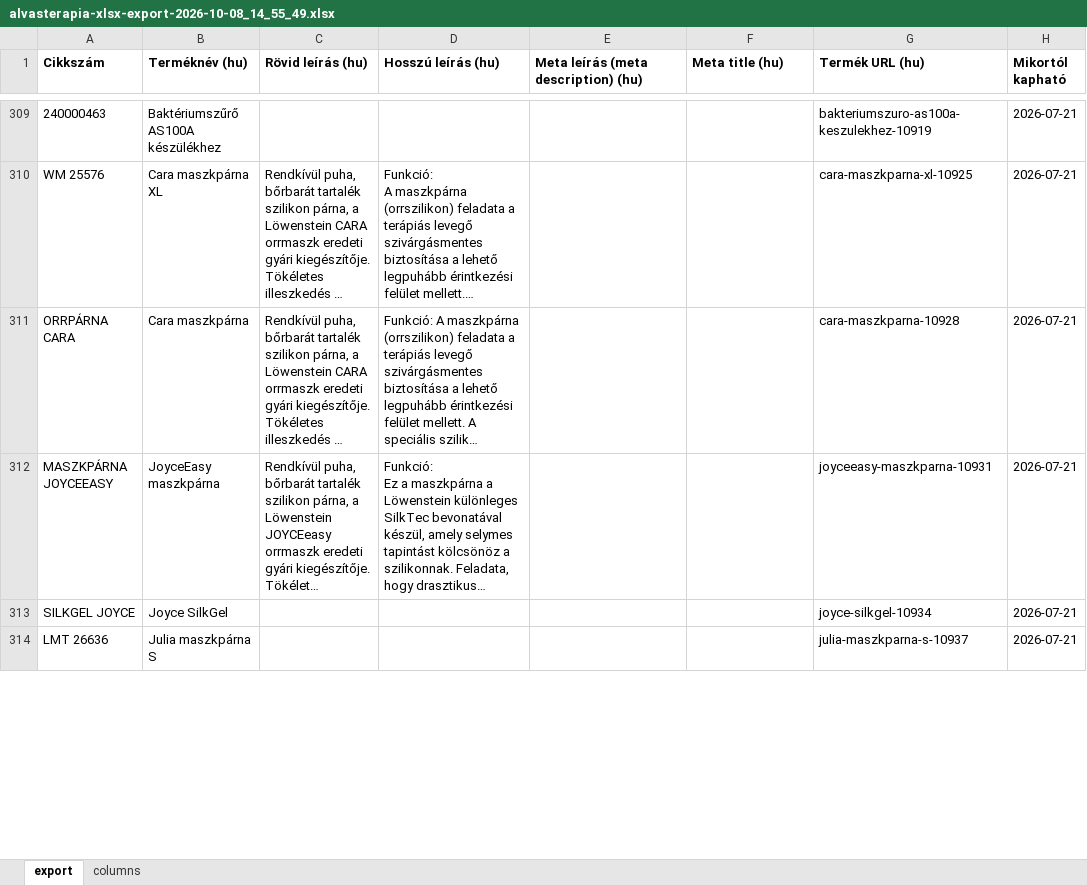
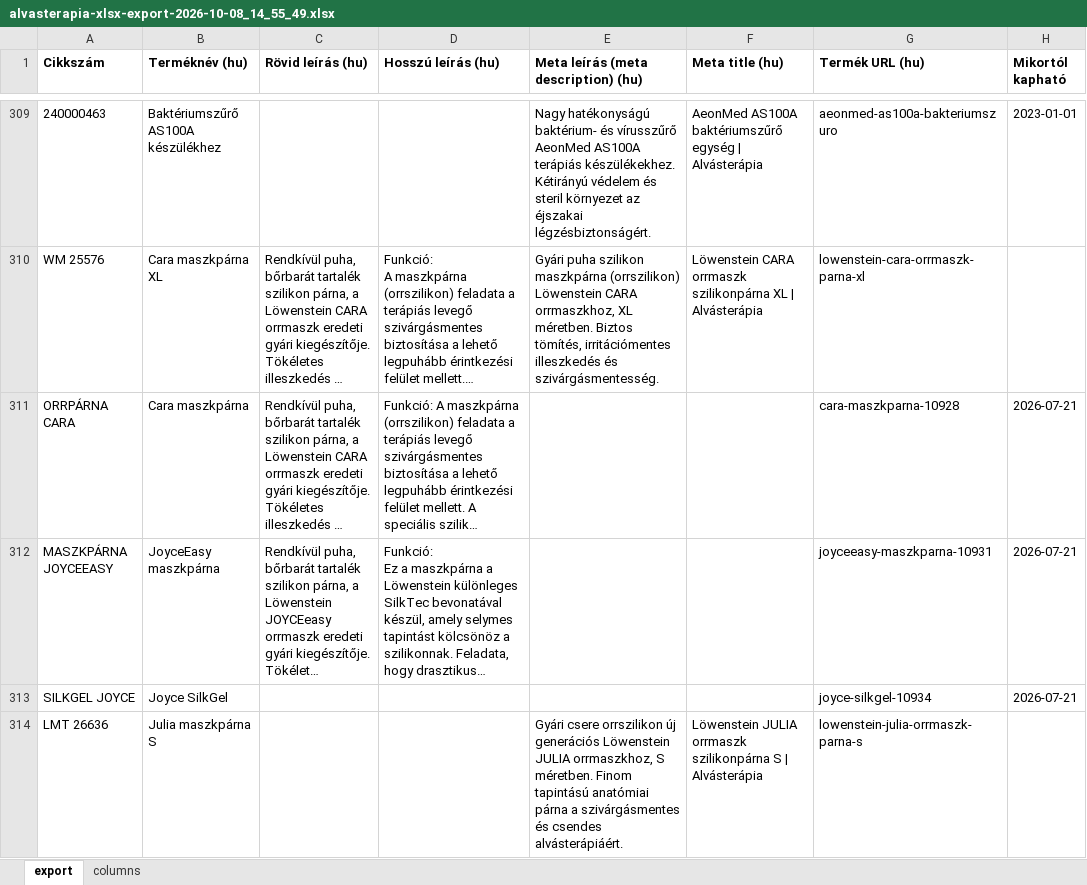
Before and after one commit to KoczkaG/alvasterapia-webshop, an Excel workbook: alvasterapia-xlsx-export-2026-10-08_14_55_49.xlsx, sheet export, drawn as a sheet; only a part is shown, gaps mark what is left out; long unchanged cells end in …; values as stored, in another font and other column widths than the file's, no borders; the diff covers the shown part only; the diff names each change by its address in the sheet, - before the commit and + after, or states it on an @@ line.

Commit message:
Export termékadatok frissítése a mester táblázatból
A 7 cél-oszlop (Terméknév, Rövid/Hosszú leírás, Meta leírás, Meta title,
Termék URL, Mikortól kapható) frissítve a Mester Terméklista cikkszám
szerint párosított adataival. 247 termék frissült, a párosítatlan sorok
és a 'columns' lap érintetlenül maradtak. Az export formázási szintaxisa
megőrizve (General formátum, dátumok YYYY-MM-DD szövegként).

```diff
--- a/alvasterapia-xlsx-export-2026-10-08_14_55_49.xlsx (sheet export)
+++ b/alvasterapia-xlsx-export-2026-10-08_14_55_49.xlsx (sheet export)
-E309: (empty)
+E309: Nagy hatékonyságú baktérium- és vírusszűrő AeonMed AS100A terápiás készülékekhez. Kétirányú védelem és steril környezet az éjszakai légzésbiztonságért.
-F309 (Meta title (hu)): (empty)
+F309 (Meta title (hu)): AeonMed AS100A baktériumszűrő egység | Alvásterápia
-G309 (Termék URL (hu)): bakteriumszuro-as100a-keszulekhez-10919
+G309 (Termék URL (hu)): aeonmed-as100a-bakteriumszuro
-H309 (Mikortól kapható): 2026-07-21
+H309 (Mikortól kapható): 2023-01-01
-E310: (empty)
+E310: Gyári puha szilikon maszkpárna (orrszilikon) Löwenstein CARA orrmaszkhoz, XL méretben. Biztos tömítés, irritációmentes illeszkedés és szivárgásmentesség.
-F310 (Meta title (hu)): (empty)
+F310 (Meta title (hu)): Löwenstein CARA orrmaszk szilikonpárna XL | Alvásterápia
-G310 (Termék URL (hu)): cara-maszkparna-xl-10925
+G310 (Termék URL (hu)): lowenstein-cara-orrmaszk-parna-xl
-H310 (Mikortól kapható): 2026-07-21
+H310 (Mikortól kapható): (empty)
-E314: (empty)
+E314: Gyári csere orrszilikon új generációs Löwenstein JULIA orrmaszkhoz, S méretben. Finom tapintású anatómiai párna a szivárgásmentes és csendes alvásterápiáért.
-F314 (Meta title (hu)): (empty)
+F314 (Meta title (hu)): Löwenstein JULIA orrmaszk szilikonpárna S | Alvásterápia
-G314 (Termék URL (hu)): julia-maszkparna-s-10937
+G314 (Termék URL (hu)): lowenstein-julia-orrmaszk-parna-s
-H314 (Mikortól kapható): 2026-07-21
+H314 (Mikortól kapható): (empty)
```
Also changed, not shown: 1098 edited cells elsewhere in this sheet.
